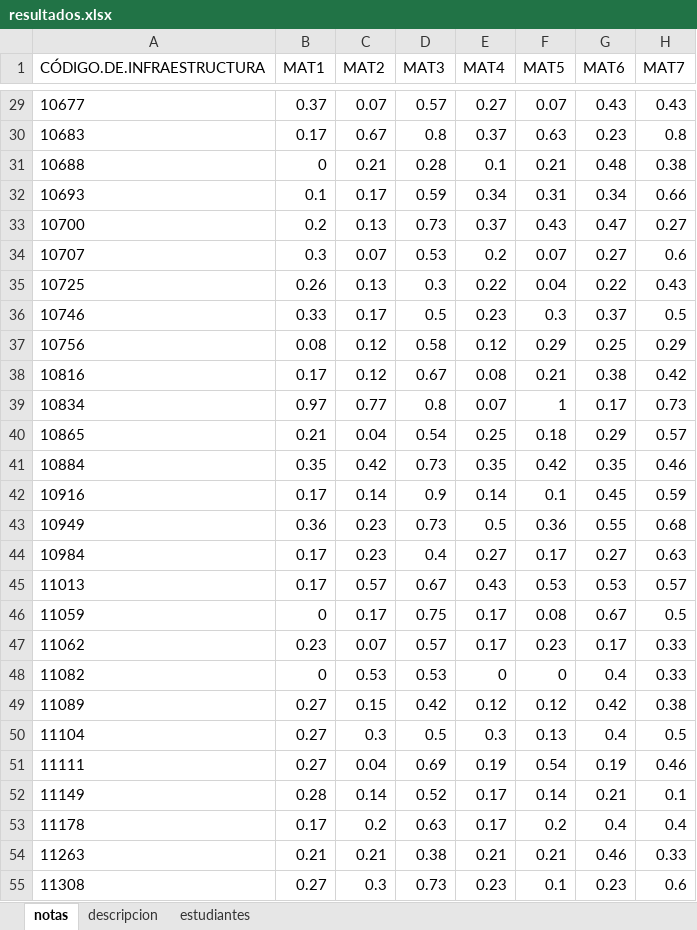
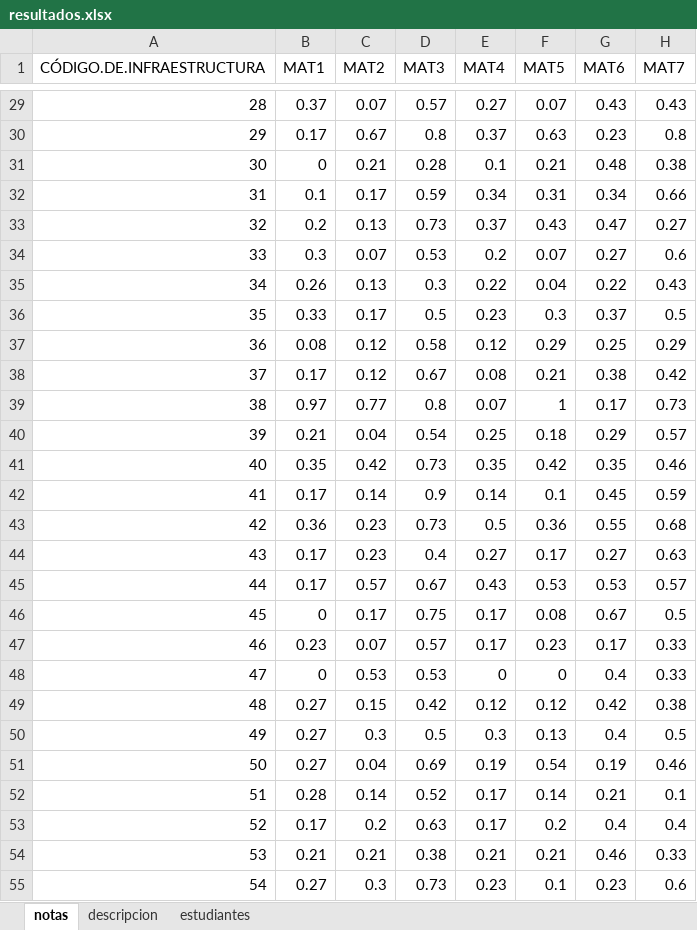
Before and after one commit to KevinSantos93/TFM, an Excel workbook: resultados.xlsx, sheet notas, drawn as a sheet; only a part is shown, gaps mark what is left out; values as stored, in another font and other column widths than the file's, no borders; the diff covers the shown part only; the diff names each change by its address in the sheet, - before the commit and + after, or states it on an @@ line.

```diff
--- a/resultados.xlsx (sheet notas)
+++ b/resultados.xlsx (sheet notas)
-A29 (CÓDIGO.DE.INFRAESTRUCTURA): 10677
+A29 (CÓDIGO.DE.INFRAESTRUCTURA): 28
-A30 (CÓDIGO.DE.INFRAESTRUCTURA): 10683
+A30 (CÓDIGO.DE.INFRAESTRUCTURA): 29
-A31 (CÓDIGO.DE.INFRAESTRUCTURA): 10688
+A31 (CÓDIGO.DE.INFRAESTRUCTURA): 30
-A32 (CÓDIGO.DE.INFRAESTRUCTURA): 10693
+A32 (CÓDIGO.DE.INFRAESTRUCTURA): 31
-A33 (CÓDIGO.DE.INFRAESTRUCTURA): 10700
+A33 (CÓDIGO.DE.INFRAESTRUCTURA): 32
-A34 (CÓDIGO.DE.INFRAESTRUCTURA): 10707
+A34 (CÓDIGO.DE.INFRAESTRUCTURA): 33
-A35 (CÓDIGO.DE.INFRAESTRUCTURA): 10725
+A35 (CÓDIGO.DE.INFRAESTRUCTURA): 34
-A36 (CÓDIGO.DE.INFRAESTRUCTURA): 10746
+A36 (CÓDIGO.DE.INFRAESTRUCTURA): 35
-A37 (CÓDIGO.DE.INFRAESTRUCTURA): 10756
+A37 (CÓDIGO.DE.INFRAESTRUCTURA): 36
-A38 (CÓDIGO.DE.INFRAESTRUCTURA): 10816
+A38 (CÓDIGO.DE.INFRAESTRUCTURA): 37
-A39 (CÓDIGO.DE.INFRAESTRUCTURA): 10834
+A39 (CÓDIGO.DE.INFRAESTRUCTURA): 38
-A40 (CÓDIGO.DE.INFRAESTRUCTURA): 10865
+A40 (CÓDIGO.DE.INFRAESTRUCTURA): 39
-A41 (CÓDIGO.DE.INFRAESTRUCTURA): 10884
+A41 (CÓDIGO.DE.INFRAESTRUCTURA): 40
-A42 (CÓDIGO.DE.INFRAESTRUCTURA): 10916
+A42 (CÓDIGO.DE.INFRAESTRUCTURA): 41
-A43 (CÓDIGO.DE.INFRAESTRUCTURA): 10949
+A43 (CÓDIGO.DE.INFRAESTRUCTURA): 42
-A44 (CÓDIGO.DE.INFRAESTRUCTURA): 10984
+A44 (CÓDIGO.DE.INFRAESTRUCTURA): 43
-A45 (CÓDIGO.DE.INFRAESTRUCTURA): 11013
+A45 (CÓDIGO.DE.INFRAESTRUCTURA): 44
-A46 (CÓDIGO.DE.INFRAESTRUCTURA): 11059
+A46 (CÓDIGO.DE.INFRAESTRUCTURA): 45
-A47 (CÓDIGO.DE.INFRAESTRUCTURA): 11062
+A47 (CÓDIGO.DE.INFRAESTRUCTURA): 46
-A48 (CÓDIGO.DE.INFRAESTRUCTURA): 11082
+A48 (CÓDIGO.DE.INFRAESTRUCTURA): 47
-A49 (CÓDIGO.DE.INFRAESTRUCTURA): 11089
+A49 (CÓDIGO.DE.INFRAESTRUCTURA): 48
-A50 (CÓDIGO.DE.INFRAESTRUCTURA): 11104
+A50 (CÓDIGO.DE.INFRAESTRUCTURA): 49
-A51 (CÓDIGO.DE.INFRAESTRUCTURA): 11111
+A51 (CÓDIGO.DE.INFRAESTRUCTURA): 50
-A52 (CÓDIGO.DE.INFRAESTRUCTURA): 11149
+A52 (CÓDIGO.DE.INFRAESTRUCTURA): 51
-A53 (CÓDIGO.DE.INFRAESTRUCTURA): 11178
+A53 (CÓDIGO.DE.INFRAESTRUCTURA): 52
-A54 (CÓDIGO.DE.INFRAESTRUCTURA): 11263
+A54 (CÓDIGO.DE.INFRAESTRUCTURA): 53
-A55 (CÓDIGO.DE.INFRAESTRUCTURA): 11308
+A55 (CÓDIGO.DE.INFRAESTRUCTURA): 54
```
Also changed, not shown: 164 edited cells elsewhere in this sheet, sheet estudiantes, 3 other files.
